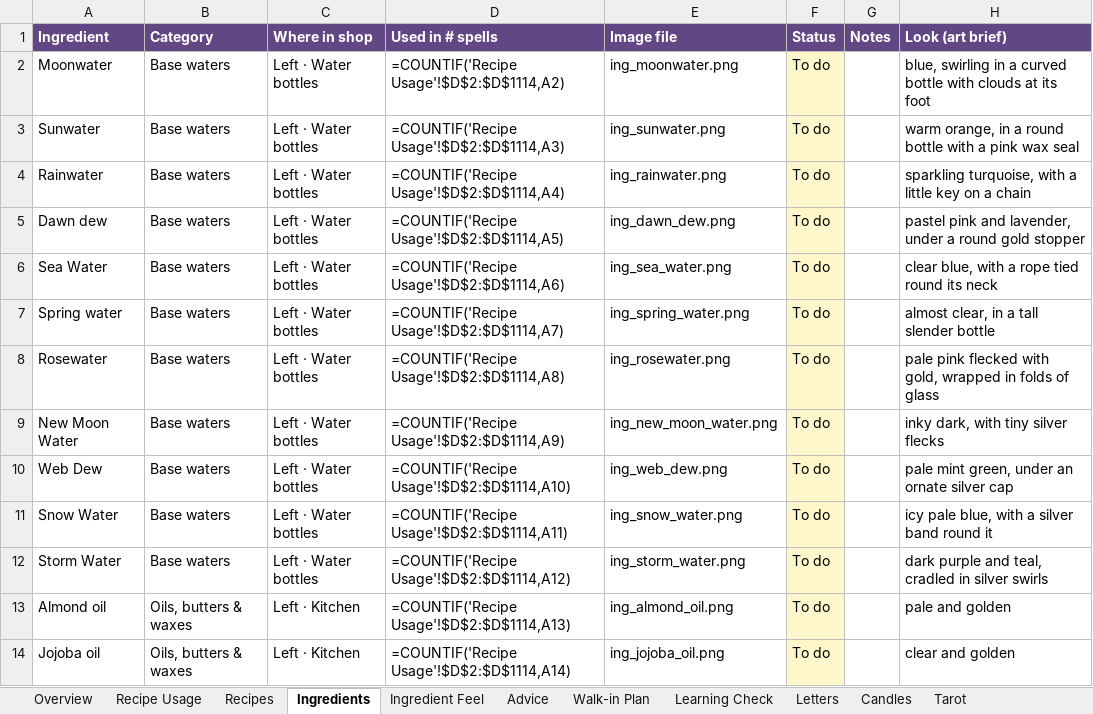
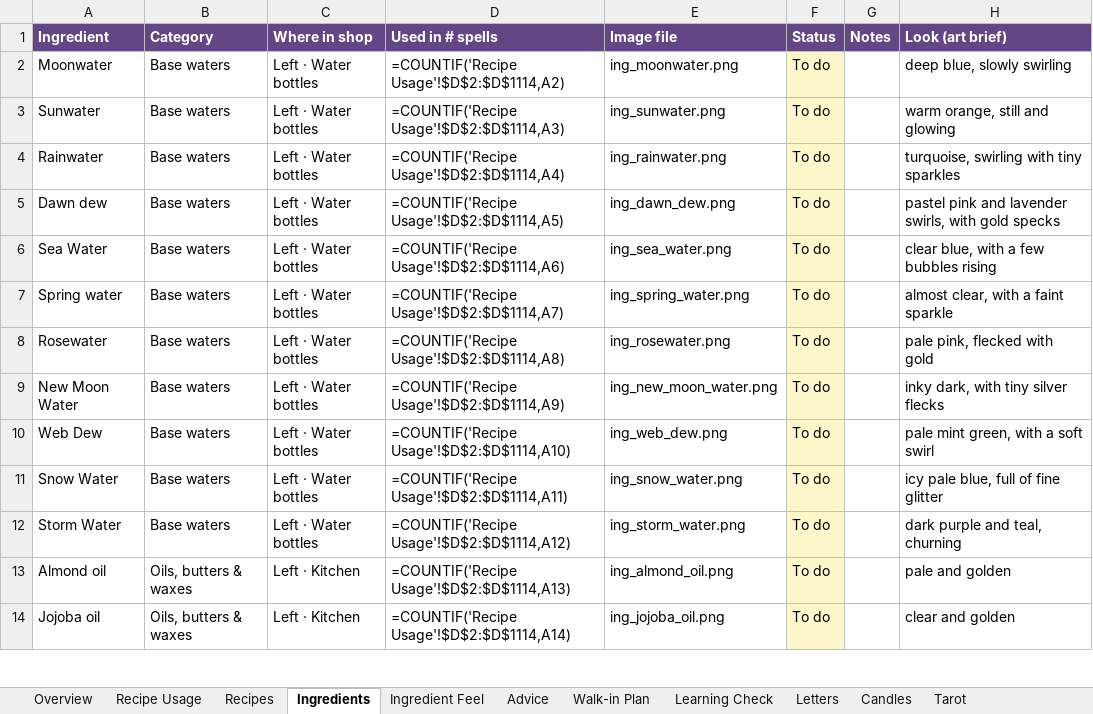
Before and after one commit to you36911-lab/The-Loveborne-Witchs-Emporium, an Excel workbook: ingredient_asset_tracker.xlsx, sheet Ingredients, drawn as a sheet; only a part is shown; values as stored, in another font and other column widths than the file's, no borders; formulas without a stored value are shown as written; the diff names each change by its address in the sheet, - before the commit and + after, or states it on an @@ line.

```diff
--- a/ingredient_asset_tracker.xlsx (sheet Ingredients)
+++ b/ingredient_asset_tracker.xlsx (sheet Ingredients)
-H2 (Look (art brief)): blue, swirling in a curved bottle with clouds at its foot
+H2 (Look (art brief)): deep blue, slowly swirling
-H3 (Look (art brief)): warm orange, in a round bottle with a pink wax seal
+H3 (Look (art brief)): warm orange, still and glowing
-H4 (Look (art brief)): sparkling turquoise, with a little key on a chain
+H4 (Look (art brief)): turquoise, swirling with tiny sparkles
-H5 (Look (art brief)): …pink and lavender, under a round gold stopper
+H5 (Look (art brief)): …pink and lavender swirls, with gold specks
-H6 (Look (art brief)): clear blue, with a rope tied round its neck
+H6 (Look (art brief)): clear blue, with a few bubbles rising
-H7 (Look (art brief)): almost clear, in a tall slender bottle
+H7 (Look (art brief)): almost clear, with a faint sparkle
-H8 (Look (art brief)): pale pink flecked with gold, wrapped in folds of glass
+H8 (Look (art brief)): pale pink, flecked with gold
-H10 (Look (art brief)): pale mint green, under an ornate silver cap
+H10 (Look (art brief)): pale mint green, with a soft swirl
-H11 (Look (art brief)): icy pale blue, with a silver band round it
+H11 (Look (art brief)): icy pale blue, full of fine glitter
-H12 (Look (art brief)): dark purple and teal, cradled in silver swirls
+H12 (Look (art brief)): dark purple and teal, churning
```
Also changed, not shown: 1 other file.
